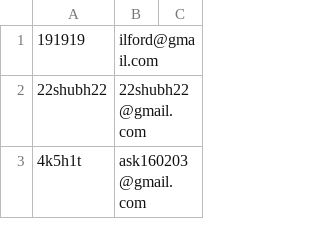
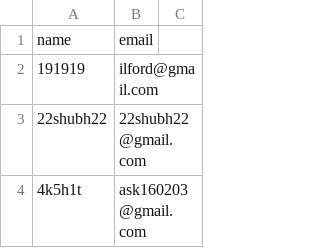
Before and after one commit to jaacoppi/sdmo2025project, a CSV file: inputs/libreoffice_core.csv, drawn as a sheet; only a part is shown.

Commit message:
add missing header row

```diff
--- a/inputs/libreoffice_core.csv
+++ b/inputs/libreoffice_core.csv
@@ -1 +1,2 @@
+name,email
 191919,ilford@gmail.com
```
